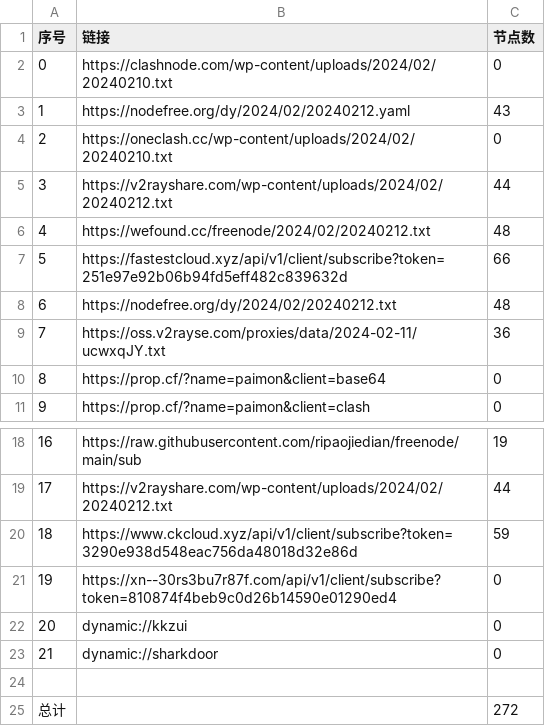
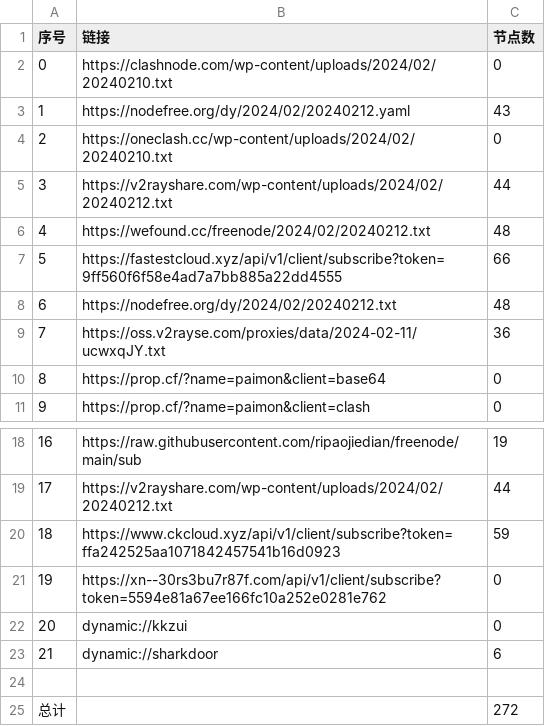
Before and after one commit to PrimarySchoolChief/NoMoreWalls, a CSV file: list_result.csv, drawn as a sheet; only a part is shown, gaps mark what is left out.

```diff
--- a/list_result.csv
+++ b/list_result.csv
@@ -6,3 +6,3 @@
 4,https://wefound.cc/freenode/2024/02/20240212.txt,48
-5,https://fastestcloud.xyz/api/v1/client/subscribe?token=251e97e92b06b94fd5eff482c839632d,66
+5,https://fastestcloud.xyz/api/v1/client/subscribe?token=9ff560f6f58e4ad7a7bb885a22dd4555,66
 6,https://nodefree.org/dy/2024/02/20240212.txt,48
@@ -19,6 +19,6 @@
 17,https://v2rayshare.com/wp-content/uploads/2024/02/20240212.txt,44
-18,https://www.ckcloud.xyz/api/v1/client/subscribe?token=3290e938d548eac756da48018d32e86d,59
-19,https://xn--30rs3bu7r87f.com/api/v1/client/subscribe?token=810874f4beb9c0d26b14590e01290ed4,0
+18,https://www.ckcloud.xyz/api/v1/client/subscribe?token=ffa242525aa1071842457541b16d0923,59
+19,https://xn--30rs3bu7r87f.com/api/v1/client/subscribe?token=5594e81a67ee166fc10a252e0281e762,0
 20,dynamic://kkzui,0
-21,dynamic://sharkdoor,0
+21,dynamic://sharkdoor,6
 
```
Also changed, not shown: 11 other files.
